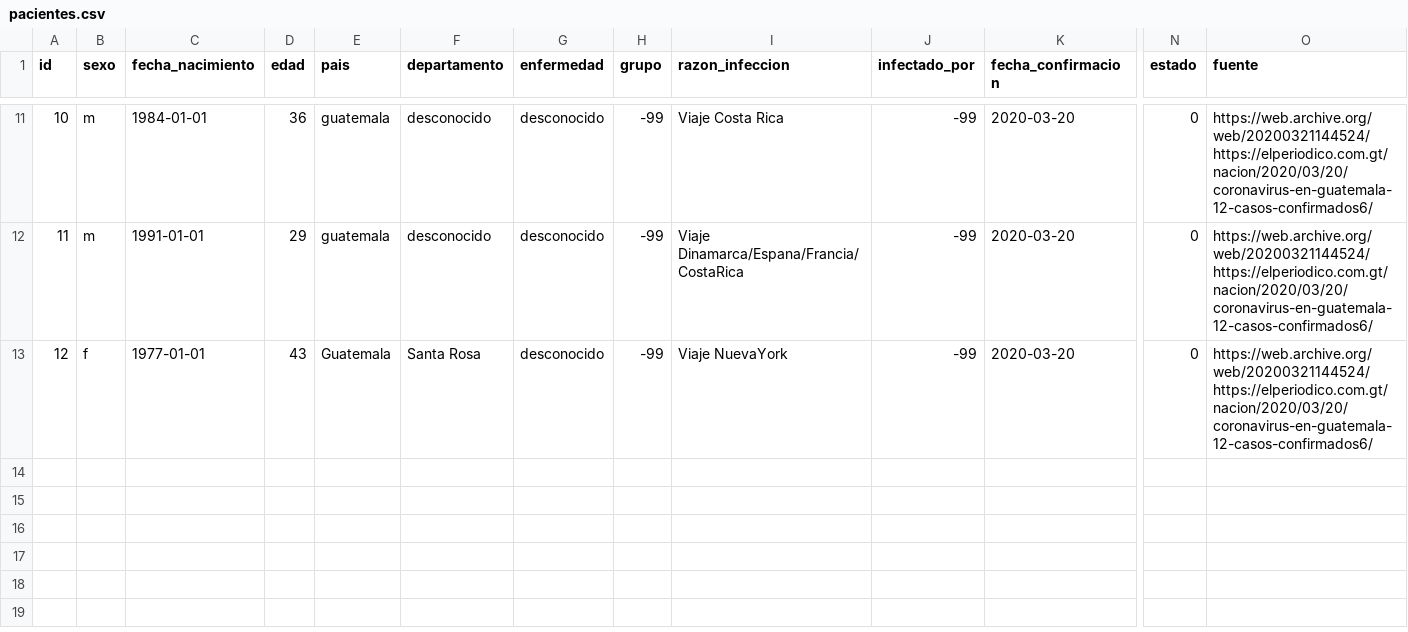
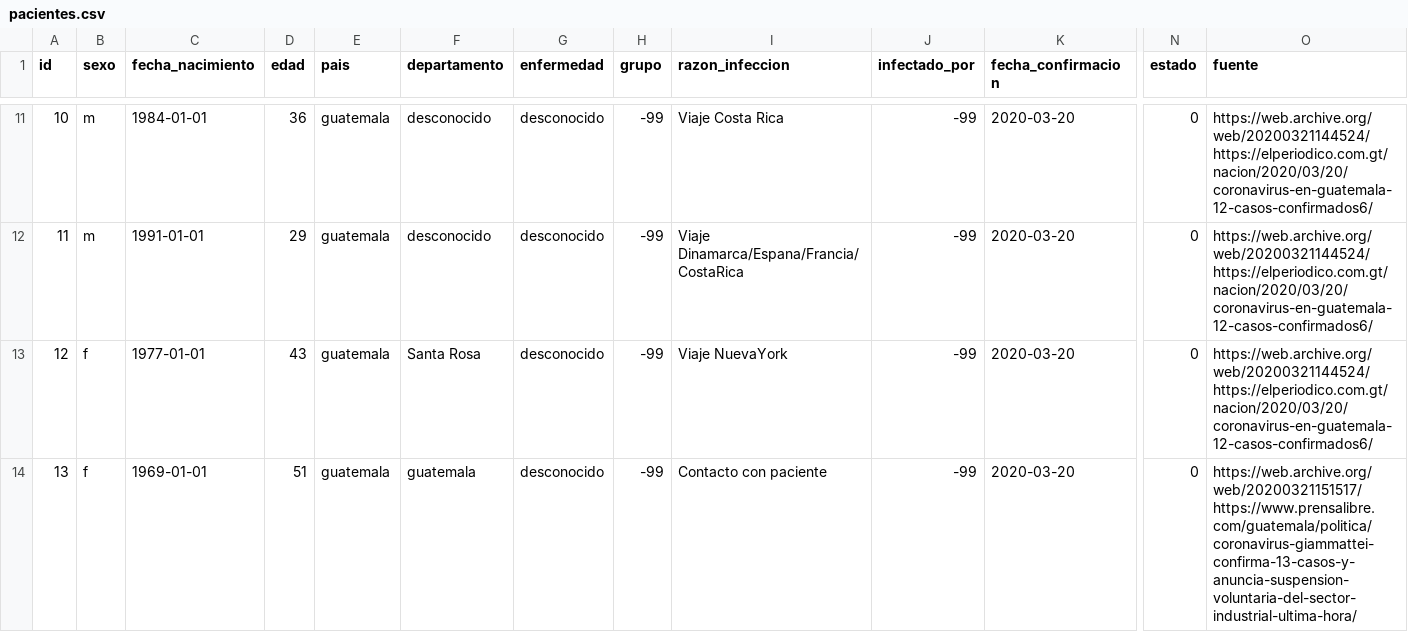
Before and after one commit to ncovgt2020/ncovgt2020, a CSV file: data/pacientes.csv, drawn as a sheet; only a part is shown, gaps mark what is left out; rows hold the shown columns only; the diff names each change by its address in the sheet, - before the commit and + after, or states it on an @@ line.

Commit message:
Actualizar paciente 13

```diff
--- a/data/pacientes.csv
+++ b/data/pacientes.csv
-E13 (pais): Guatemala
+E13 (pais): guatemala
+row 14: 13 | f | 1969-01-01 | 51 | guatemala | guatemala | desconocido | -99 | Contacto con paciente | -99 | 2020-03-20 | 0 | https://web.archive.org/web/20200321151517/https://www.prensalibre.com/guatemala/politica/coronavirus-giammattei-confirma-13-casos-y-anuncia-suspension-voluntaria-del-sector-industrial-ultima-hora/
```
Also changed, not shown: 3 other files.
